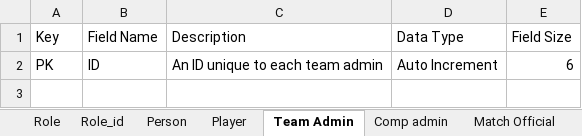
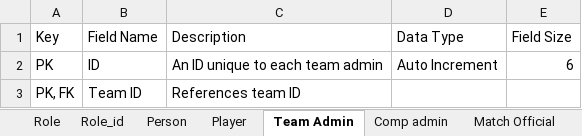
Before and after one commit to leggant/DB2-Design-Assignment, an Excel workbook: Data Dictionary.xlsx, sheet Team Admin, drawn as a sheet; values as stored, in another font and other column widths than the file's, no borders; the diff names each change by its address in the sheet, - before the commit and + after, or states it on an @@ line.

```diff
--- a/Data Dictionary.xlsx (sheet Team Admin)
+++ b/Data Dictionary.xlsx (sheet Team Admin)
+row 3: PK, FK | Team ID | References team ID
```
Also changed, not shown: sheet Comp admin, sheet Match Official, sheet Role, other sheet tabs.
